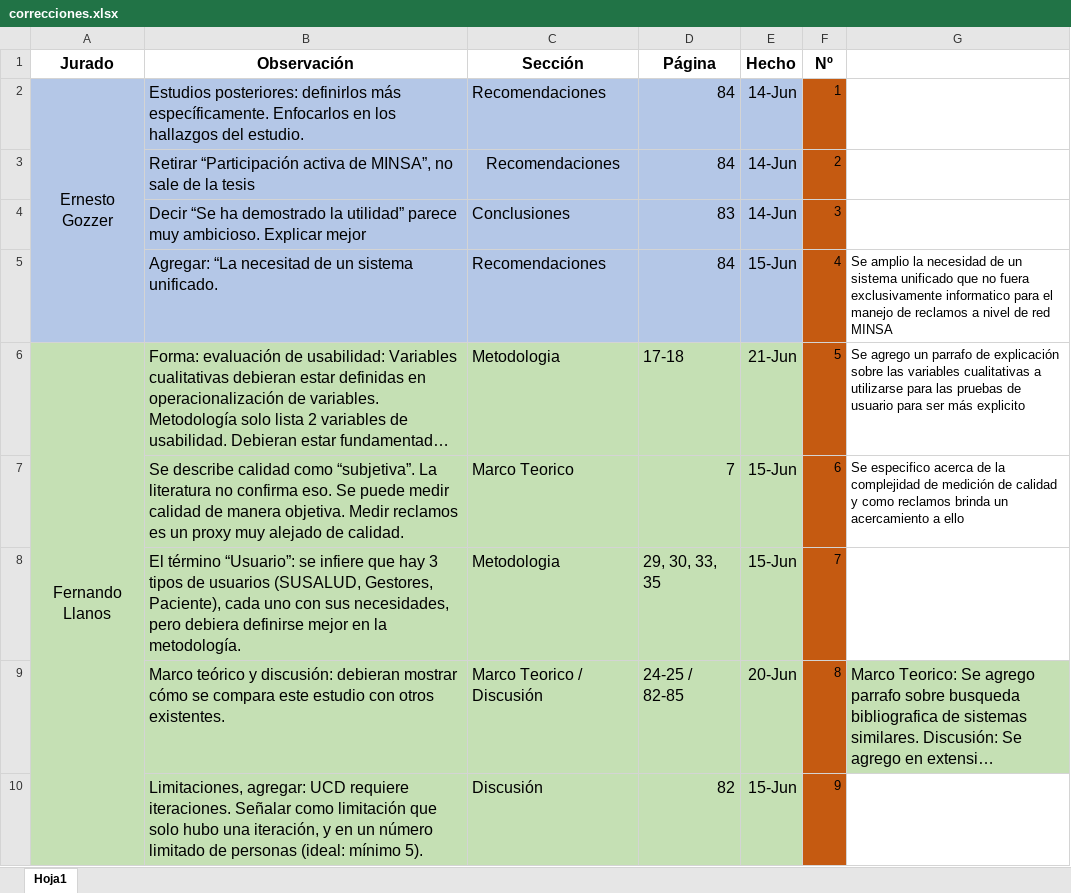
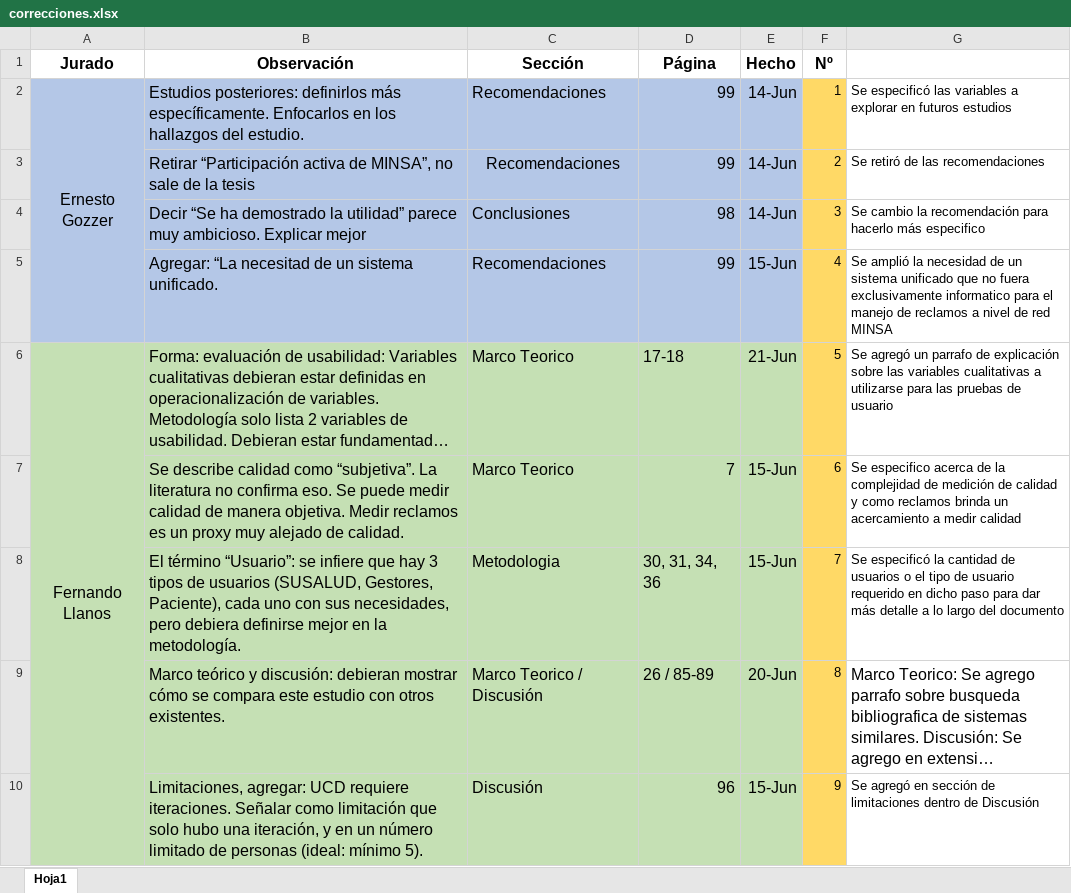
Before and after one commit to recasanova/trabajo_final_susalud, an Excel workbook: correcciones.xlsx, sheet Hoja1, drawn as a sheet; only a part is shown; long unchanged cells end in …; values as stored, in another font and other column widths than the file's, no borders; the diff covers the shown part only; the diff names each change by its address in the sheet, - before the commit and + after, or states it on an @@ line.

Commit message:
Correcciones Terminadas
Se acabaron las correcciones

```diff
--- a/correcciones.xlsx (sheet Hoja1)
+++ b/correcciones.xlsx (sheet Hoja1)
-D2:D3 (Página): 84
+D2:D3 (Página): 99
-F2:F10 fill: #C55A11
+F2:F10 fill: #FFD966
-G2: (empty)
+G2: Se especificó las variables a explorar en futuros estudios
-G3: (empty)
+G3: Se retiró de las recomendaciones
-D4 (Página): 83
+D4 (Página): 98
-G4: (empty)
+G4: Se cambio la recomendación para hacerlo más especifico
-D5 (Página): 84
+D5 (Página): 99
-G5: Se amplio la necesidad…
+G5: Se amplió la necesidad…
-C6 (Sección): Metodologia
+C6 (Sección): Marco Teorico
-G6: Se agrego un parrafo de explicación sobre las variables cualitativas a utilizarse para las pruebas de usuario para ser más explicito
+G6: Se agregó un parrafo de explicación sobre las variables cualitativas a utilizarse para las pruebas de usuario
-G7: …acercamiento a ello
+G7: …acercamiento a medir calidad
-D8 (Página): 29, 30, 33, 35
+D8 (Página): 30, 31, 34, 36
-G8: (empty)
+G8: Se especificó la cantidad de usuarios o el tipo de usuario requerido en dicho paso para dar más detalle a lo largo del documento
-D9 (Página): 24-25 / 82-85
+D9 (Página): 26 / 85-89
-G9 fill: #C5E0B4
+G9 fill: none
-D10 (Página): 82
+D10 (Página): 96
-G10: (empty)
+G10: Se agregó en sección de limitaciones dentro de Discusión
```
Also changed, not shown: 23 edited cells and cell formats elsewhere in this sheet, resultado de test de usabilidad.xlsx, 1 other file.
